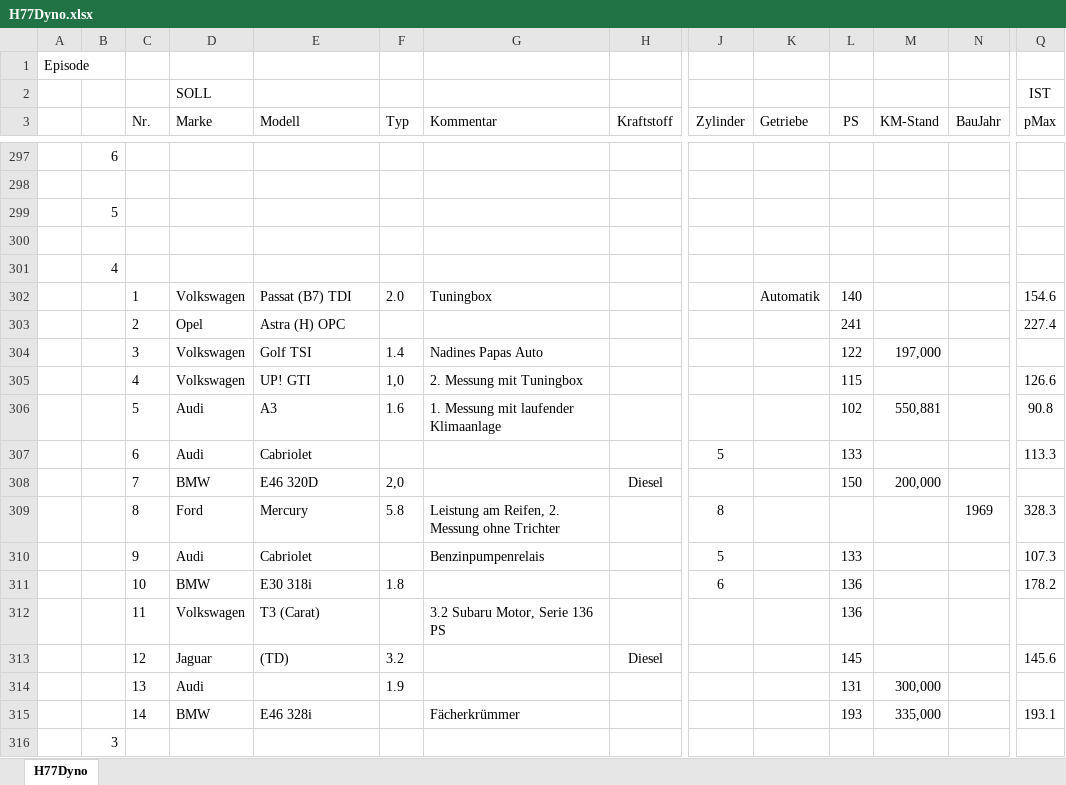
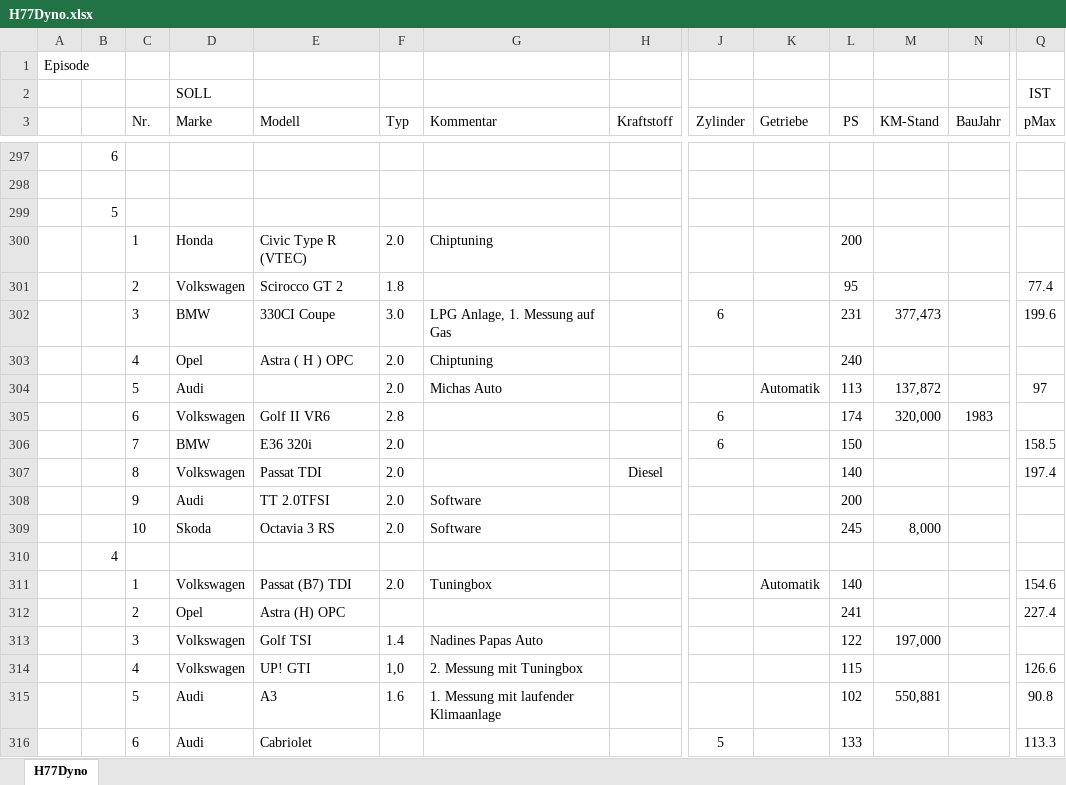
Before and after one commit to oje-edu/Halle77Dyno, an Excel workbook: H77Dyno.xlsx, sheet H77Dyno, drawn as a sheet; only a part is shown, gaps mark what is left out; the shorter side is filled out with more unchanged rows; values as stored, in another font and other column widths than the file's, no borders; rows hold the shown columns only; the diff names each change by its address in the sheet, - before the commit and + after, or states it on an @@ line.

```diff
--- a/H77Dyno.xlsx (sheet H77Dyno)
+++ b/H77Dyno.xlsx (sheet H77Dyno)
-row 300: (empty)
+row 300:  |  | 1 | Honda | Civic Type R (VTEC) | 2.0 | Chiptuning |  |  |  | 200
+row 301:  |  | 2 | Volkswagen | Scirocco GT 2 | 1.8 |  |  |  |  | 95 |  |  | 77.4
+row 302:  |  | 3 | BMW | 330CI Coupe | 3.0 | LPG Anlage, 1. Messung auf Gas |  | 6 |  | 231 | 377,473 |  | 199.6
+row 303:  |  | 4 | Opel | Astra ( H ) OPC | 2.0 | Chiptuning |  |  |  | 240
+row 304:  |  | 5 | Audi |  | 2.0 | Michas Auto |  |  | Automatik | 113 | 137,872 |  | 97
+row 305:  |  | 6 | Volkswagen | Golf II VR6 | 2.8 |  |  | 6 |  | 174 | 320,000 | 1983
+row 306:  |  | 7 | BMW | E36 320i | 2.0 |  |  | 6 |  | 150 |  |  | 158.5
+row 307:  |  | 8 | Volkswagen | Passat TDI | 2.0 |  | Diesel |  |  | 140 |  |  | 197.4
+row 308:  |  | 9 | Audi | TT 2.0TFSI | 2.0 | Software |  |  |  | 200
+row 309:  |  | 10 | Skoda | Octavia 3 RS | 2.0 | Software |  |  |  | 245 | 8,000
```
Also changed, not shown: 1 other file.
